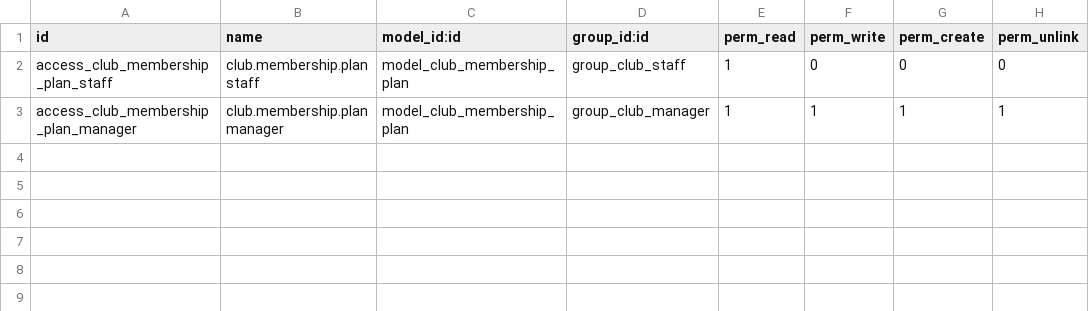
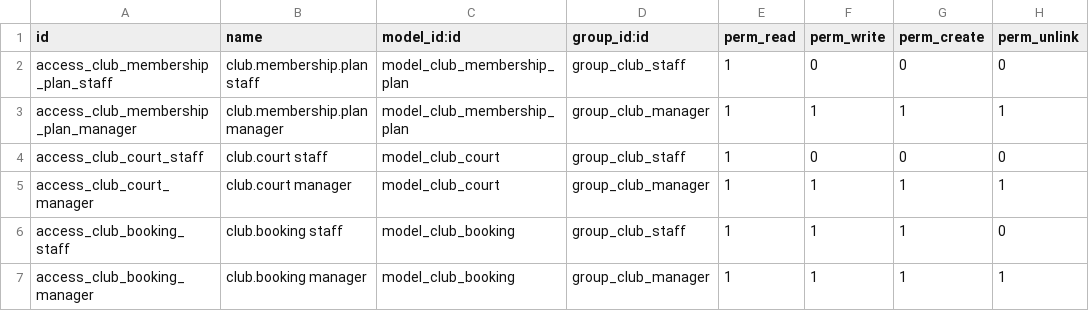
Before and after one commit to ChittHirpara/OdooXLDCE, a CSV file: addons/club_management/security/ir.model.access.csv, drawn as a sheet.

Commit message:
Add courts and bookings with overlap, slot, daily-limit and Friday social rules

```diff
--- a/addons/club_management/security/ir.model.access.csv
+++ b/addons/club_management/security/ir.model.access.csv
@@ -3 +3,5 @@ access_club_membership_plan_staff,club.membership.plan staff,model_club_membersh
 access_club_membership_plan_manager,club.membership.plan manager,model_club_membership_plan,group_club_manager,1,1,1,1
+access_club_court_staff,club.court staff,model_club_court,group_club_staff,1,0,0,0
+access_club_court_manager,club.court manager,model_club_court,group_club_manager,1,1,1,1
+access_club_booking_staff,club.booking staff,model_club_booking,group_club_staff,1,1,1,0
+access_club_booking_manager,club.booking manager,model_club_booking,group_club_manager,1,1,1,1
```
Also changed, not shown: 10 other files.
